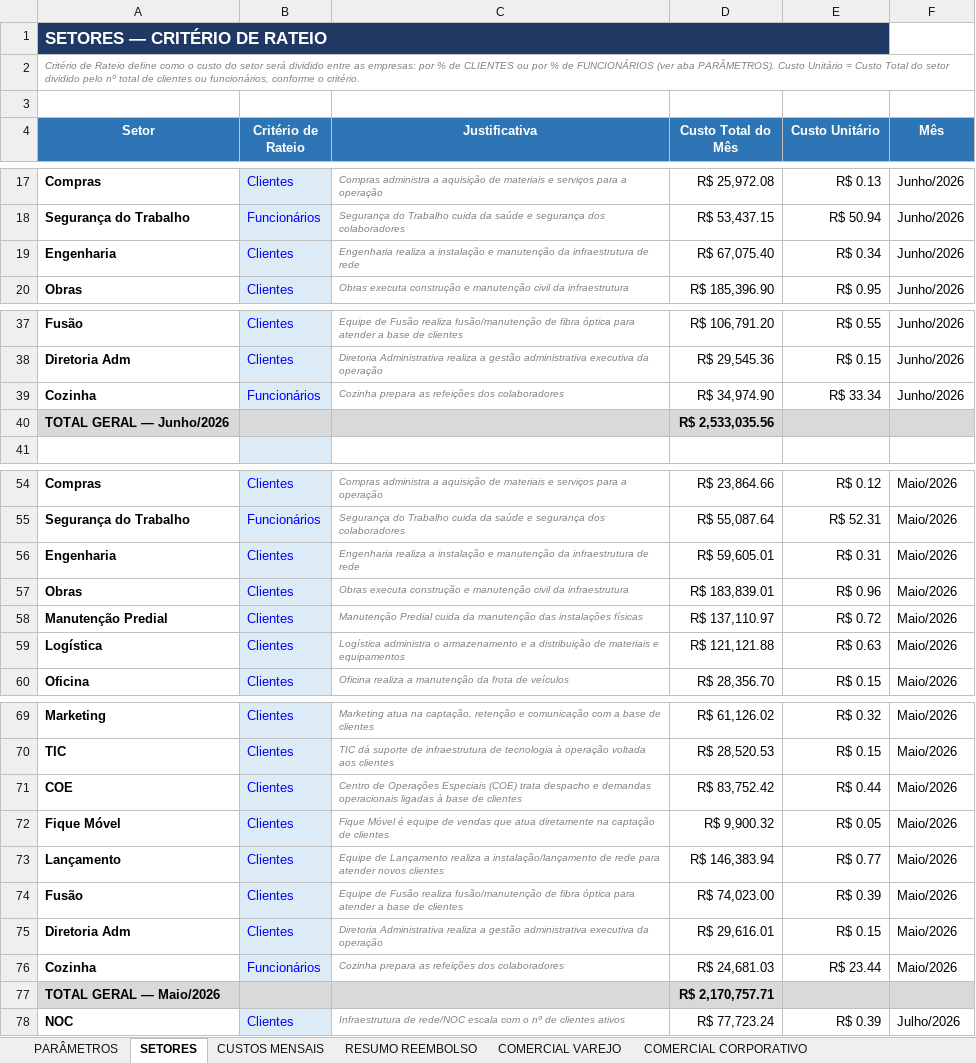
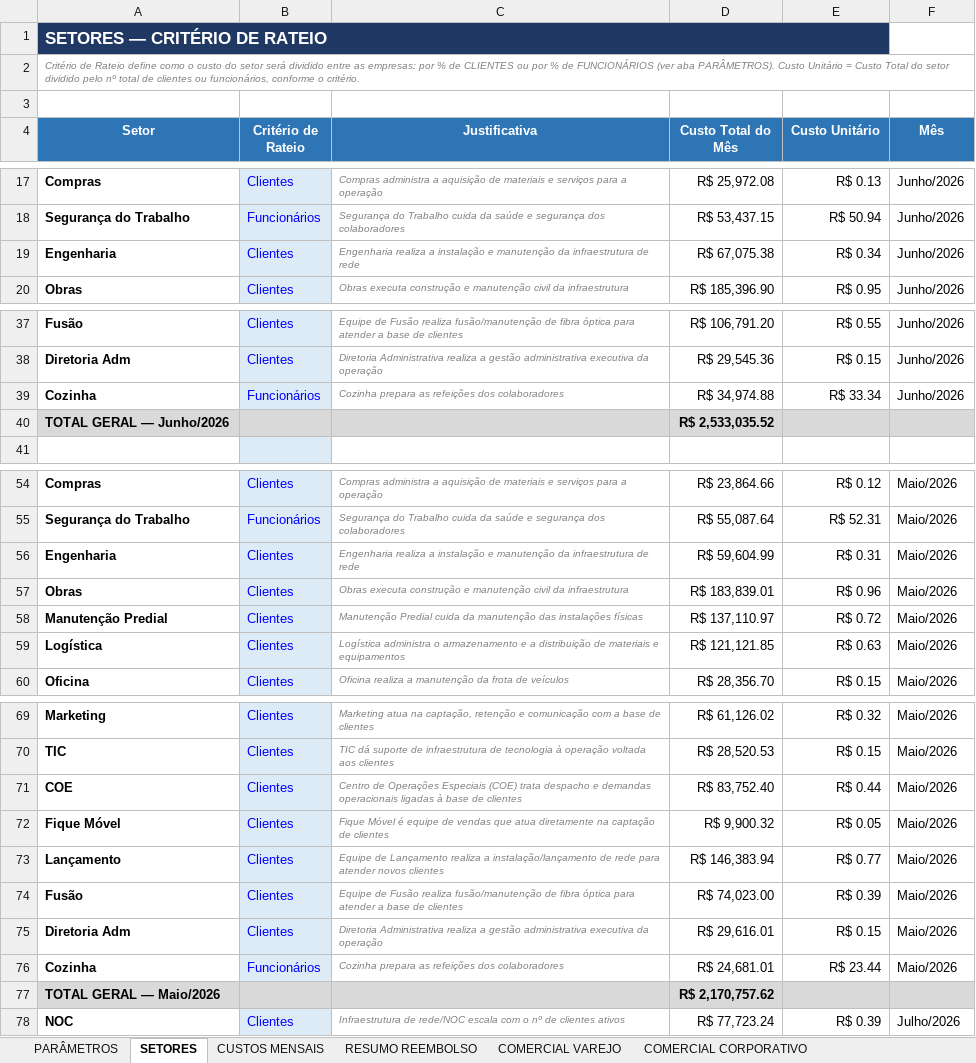
Before and after one commit to Deboradtelelecom/Base-dos-setores, an Excel workbook: dados-mensais/Base_Rateio_Custos_DTEL.xlsx, sheet SETORES, drawn as a sheet; only a part is shown, gaps mark what is left out; values as stored, in another font and other column widths than the file's, no borders; the diff covers the shown part only; the diff names each change by its address in the sheet, - before the commit and + after, or states it on an @@ line.

```diff
--- a/dados-mensais/Base_Rateio_Custos_DTEL.xlsx (sheet SETORES)
+++ b/dados-mensais/Base_Rateio_Custos_DTEL.xlsx (sheet SETORES)
-D19 (Custo Total do Mês): R$ 67,075.40
+D19 (Custo Total do Mês): R$ 67,075.38
-D39 (Custo Total do Mês): R$ 34,974.90
+D39 (Custo Total do Mês): R$ 34,974.88
-D40 (Custo Total do Mês): R$ 2,533,035.56
+D40 (Custo Total do Mês): R$ 2,533,035.52
-D56 (Custo Total do Mês): R$ 59,605.01
+D56 (Custo Total do Mês): R$ 59,604.99
-D59 (Custo Total do Mês): R$ 121,121.88
+D59 (Custo Total do Mês): R$ 121,121.85
-D71 (Custo Total do Mês): R$ 83,752.42
+D71 (Custo Total do Mês): R$ 83,752.40
-D76 (Custo Total do Mês): R$ 24,681.03
+D76 (Custo Total do Mês): R$ 24,681.01
-D77 (Custo Total do Mês): R$ 2,170,757.71
+D77 (Custo Total do Mês): R$ 2,170,757.62
```
Also changed, not shown: 4 edited cells elsewhere in this sheet, sheet PARÂMETROS, sheet CUSTOS MENSAIS, sheet RESUMO REEMBOLSO, sheet COMERCIAL CORPORATIVO, hidden cells.
